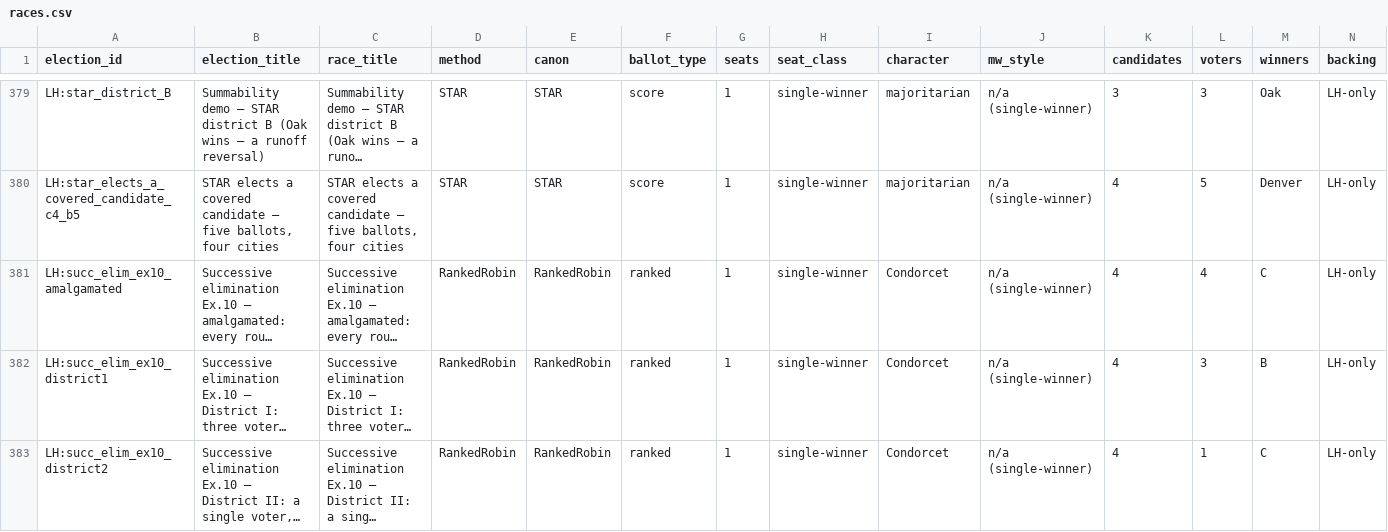
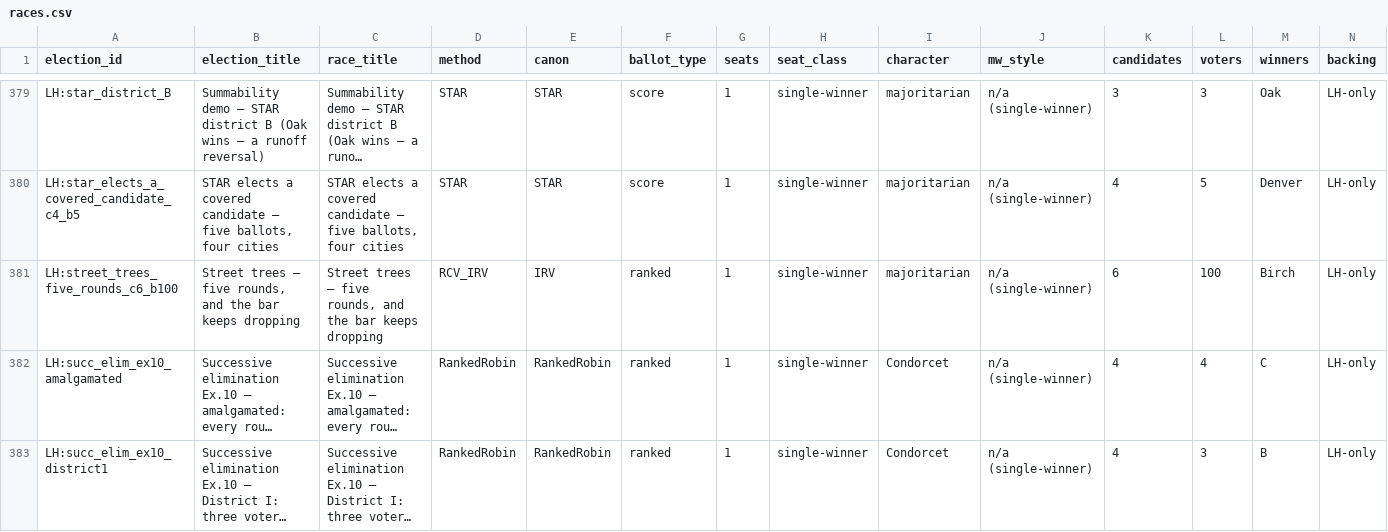
Before and after one commit to masiarek/star-voting-library, a CSV file: 07_Concepts/YAML_test_case_index/races.csv, drawn as a sheet; only a part is shown, gaps mark what is left out; the shorter side is filled out with more unchanged rows; long unchanged cells end in …; rows hold the shown columns only; the diff names each change by its address in the sheet, - before the commit and + after, or states it on an @@ line.

Commit message:
Show IRV's count getting complicated instead of asserting it
The repo argued that IRV's count is the hard half (RCV_IRV_is_simple.md)
but never demonstrated it. The Hare page's only worked example is the
27-voter squeeze, which finishes in ONE elimination -- the smallest an
IRV count can be. It proves center squeeze; it structurally cannot show
"complicated fast."

New case: street_trees_five_rounds_c6_b100.yaml. A town picks one street
tree from six, 100 voters, most ranking only the one or two species they
care about -- so the truncation that drives exhaustion is what a real
voter does, not a contrivance. Three things a three-candidate example
cannot show:

  1. FIVE ROUNDS -- Fir, Dogwood, Elm, Cedar all eliminated first.
  2. THE LEAD CHANGES HANDS -- Ash leads rounds 1-2 on 30 first choices;
     Birch passes in round 3 (32-30) and is never headed. Reporting this
     election from first-choice totals would have named the loser.
  3. THE BAR MOVES DOWN -- active ballots 100/97/93/85/77, majority
     needed 51/49/47/43/39. Birch wins on 47, SIX FEWER than the 51 the
     election opened needing. 47 of 77 active = 61%; 47 of 100 who
     voted = 47%.

Deliberately NOT a pathology case. Birch is the Condorcet winner, so
Hare landed where STAR and Ranked Robin would. The complaint is the cost
of FOLLOWING the count, not a wrong winner -- which is what makes it
safe to hand to an RCV-IRV supporter. Construction note in the yaml: Ash
and Birch are never eliminated, so their blocs never transfer, and their
lower rankings exist only to fix the pairwise picture -- rewriting them
does not move a single round. That is what let the case be a clean
complexity lesson rather than a cycle.

Also new on the Hare page: "What your 2nd choice actually does -- and
when it does nothing." Your ballot sits in ONE candidate's stack at a
time; a lower ranking is not a fraction of a vote but an INSTRUCTION
that fires only if your favorite is eliminated, and does nothing if that
never happens. Made concrete by the 20 Ash>Birch>Cedar voters: a fifth
of the electorate ranks the winner second and contributes zero to his
47 -- rewrite all 20 as Ash>Cedar and the count is identical round for
round. The section closes by naming this as the SAME mechanism as
later-no-harm, seen from the other side, so it reads as a trade rather
than an accusation.

```diff
--- a/07_Concepts/YAML_test_case_index/races.csv
+++ b/07_Concepts/YAML_test_case_index/races.csv
+row 381: LH:street_trees_five_rounds_c6_b100 | Street trees — five rounds, and the bar keeps dropping | Street trees — five rounds, and the bar keeps dropping | RCV_IRV | IRV | ranked | 1 | single-winner | majoritarian | n/a (single-winner) | 6 | 100 | Birch | LH-only
```
Also changed, not shown: 07_Concepts/YAML_test_case_index/elections.csv, 12 other files.
